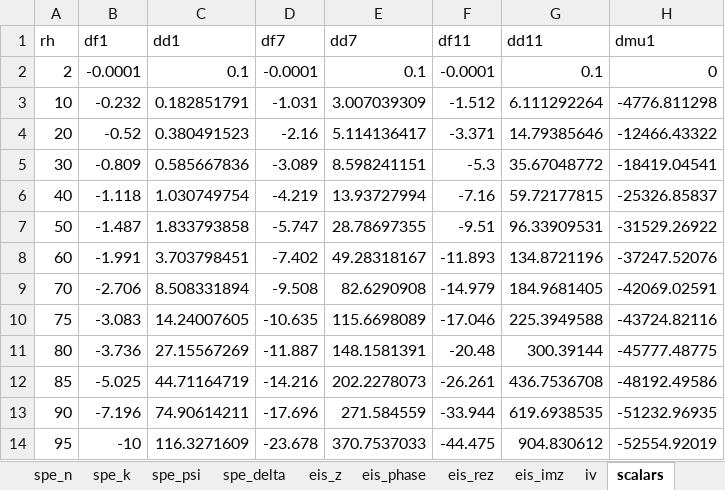
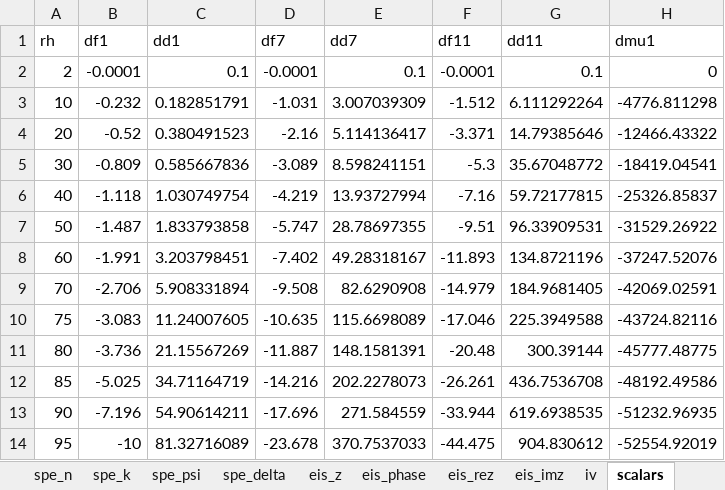
Before and after one commit to ericmuckley/datasets, an Excel workbook: pedotpss_multimode.xlsx, sheet scalars, drawn as a sheet; only a part is shown; values as stored, in another font and other column widths than the file's, no borders; the diff names each change by its address in the sheet, - before the commit and + after, or states it on an @@ line.

```diff
--- a/pedotpss_multimode.xlsx (sheet scalars)
+++ b/pedotpss_multimode.xlsx (sheet scalars)
-C8 (dd1): 3.703798451
+C8 (dd1): 3.203798451
-C9 (dd1): 8.508331894
+C9 (dd1): 5.908331894
-C10 (dd1): 14.24007605
+C10 (dd1): 11.24007605
-C11 (dd1): 27.15567269
+C11 (dd1): 21.15567269
-C12 (dd1): 44.71164719
+C12 (dd1): 34.71164719
-C13 (dd1): 74.90614211
+C13 (dd1): 54.90614211
-C14 (dd1): 116.3271609
+C14 (dd1): 81.32716089
```
Also changed, not shown: 1 other file.
